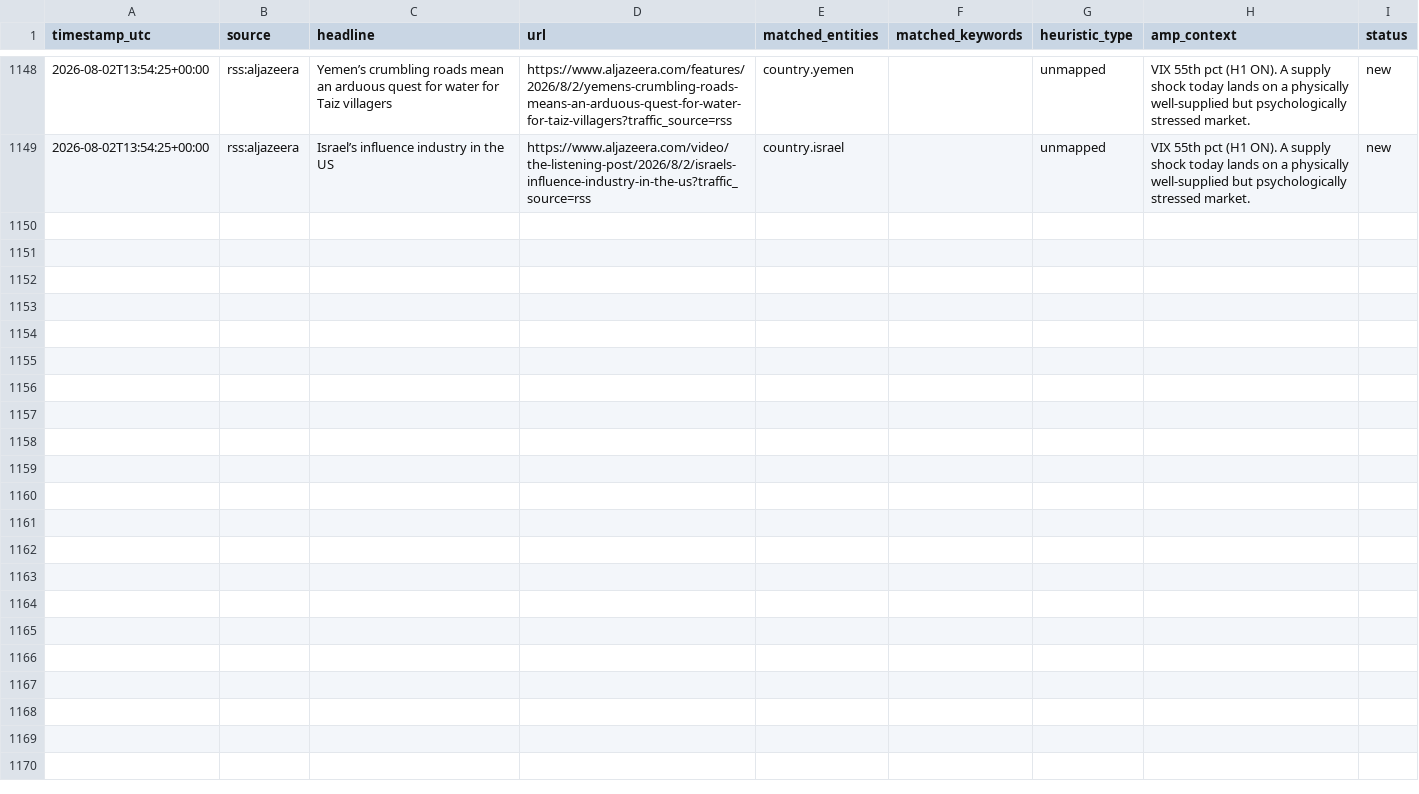
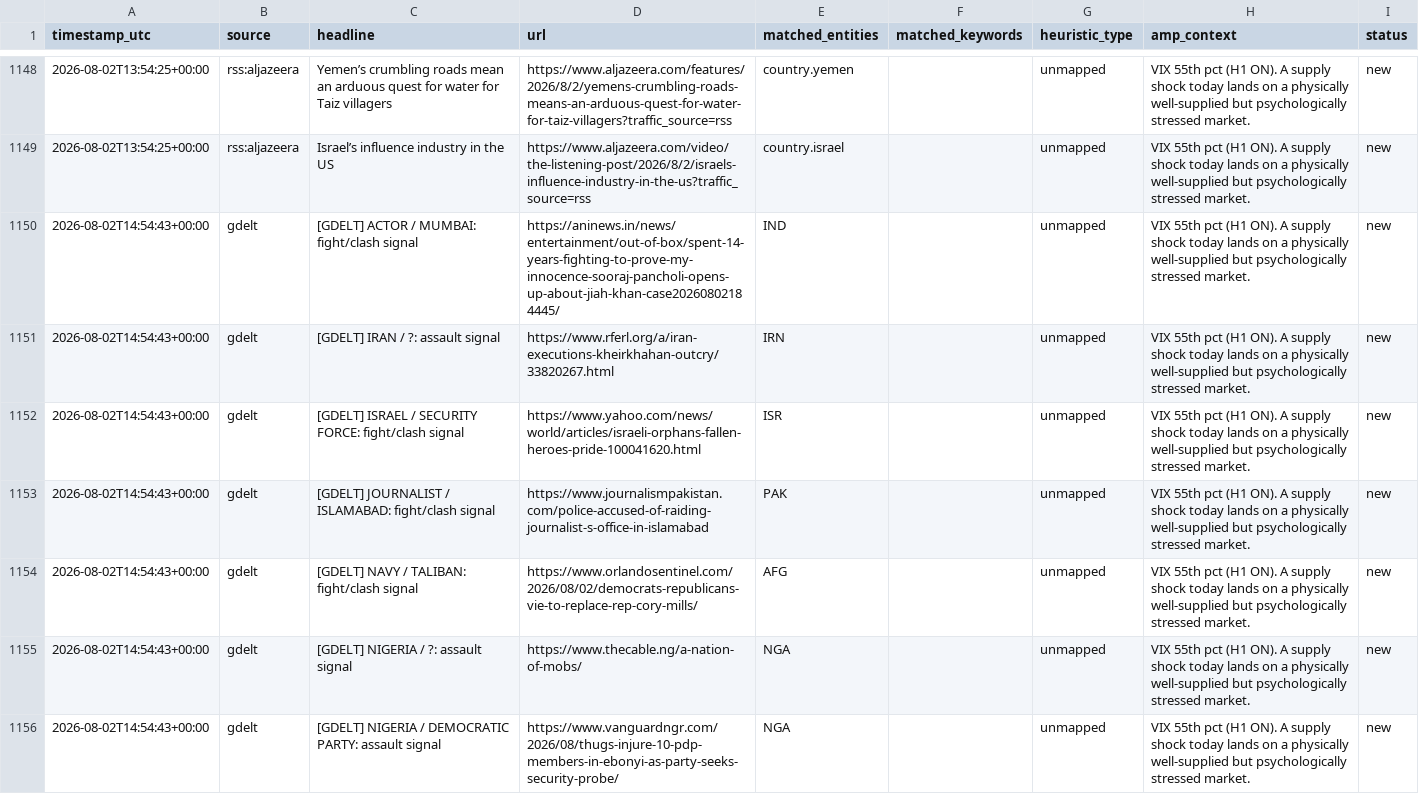
Before and after one commit to josephdelany/ripple-engine, a CSV file: data/alert_queue.csv, drawn as a sheet; only a part is shown, gaps mark what is left out; the diff covers the shown part only.

```diff
--- a/data/alert_queue.csv
+++ b/data/alert_queue.csv
@@ -1149 +1149,8 @@ timestamp_utc,source,headline,url,matched_entities,matched_keywords,heuristic_ty
 2026-08-02T13:54:25+00:00,rss:aljazeera,Israel’s influence industry in the US,https://www.aljazeera.com/video/the-listening-post/2026/8/2/israels-influence-industry-in-the-us?traffic_source=rss,country.israel,,unmapped,VIX 55th pct (H1 ON). A supply shock today lands on a physically well-supplied but psychologically stressed market.,new
+2026-08-02T14:54:43+00:00,gdelt,[GDELT] ACTOR / MUMBAI: fight/clash signal,https://aninews.in/news/entertainment/out-of-box/spent-14-years-fighting-to-prove-my-innocence-sooraj-pancholi-opens-up-about-jiah-khan-case20260802184445/,IND,,unmapped,VIX 55th pct (H1 ON). A supply shock today lands on a physically well-supplied but psychologically stressed market.,new
+2026-08-02T14:54:43+00:00,gdelt,[GDELT] IRAN / ?: assault signal,https://www.rferl.org/a/iran-executions-kheirkhahan-outcry/33820267.html,IRN,,unmapped,VIX 55th pct (H1 ON). A supply shock today lands on a physically well-supplied but psychologically stressed market.,new
+2026-08-02T14:54:43+00:00,gdelt,[GDELT] ISRAEL / SECURITY FORCE: fight/clash signal,https://www.yahoo.com/news/world/articles/israeli-orphans-fallen-heroes-pride-100041620.html,ISR,,unmapped,VIX 55th pct (H1 ON). A supply shock today lands on a physically well-supplied but psychologically stressed market.,new
+2026-08-02T14:54:43+00:00,gdelt,[GDELT] JOURNALIST / ISLAMABAD: fight/clash signal,https://www.journalismpakistan.com/police-accused-of-raiding-journalist-s-office-in-islamabad,PAK,,unmapped,VIX 55th pct (H1 ON). A supply shock today lands on a physically well-supplied but psychologically stressed market.,new
+2026-08-02T14:54:43+00:00,gdelt,[GDELT] NAVY / TALIBAN: fight/clash signal,https://www.orlandosentinel.com/2026/08/02/democrats-republicans-vie-to-replace-rep-cory-mills/,AFG,,unmapped,VIX 55th pct (H1 ON). A supply shock today lands on a physically well-supplied but psychologically stressed market.,new
+2026-08-02T14:54:43+00:00,gdelt,[GDELT] NIGERIA / ?: assault signal,https://www.thecable.ng/a-nation-of-mobs/,NGA,,unmapped,VIX 55th pct (H1 ON). A supply shock today lands on a physically well-supplied but psychologically stressed market.,new
+2026-08-02T14:54:43+00:00,gdelt,[GDELT] NIGERIA / DEMOCRATIC PARTY: assault signal,https://www.vanguardngr.com/2026/08/thugs-injure-10-pdp-members-in-ebonyi-as-party-seeks-security-probe/,NGA,,unmapped,VIX 55th pct (H1 ON). A supply shock today lands on a physically well-supplied but psychologically stressed market.,new
```
Also changed, not shown: 6 added rows elsewhere in this file, data/state/situation_log.csv, 1 other file.
